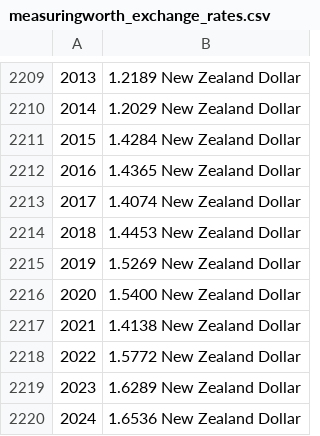
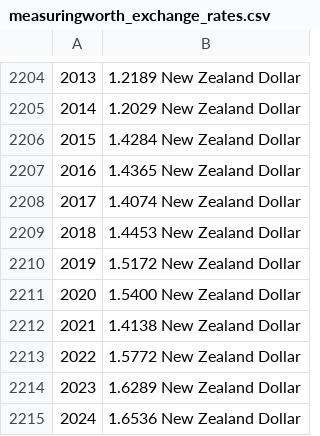
Before and after one commit to unbalancedparentheses/forex-centuries, a CSV file: data/sources/measuringworth/measuringworth_exchange_rates.csv, drawn as a sheet; only a part is shown, gaps mark what is left out; addresses are those after the commit; the diff covers the shown part only; the diff names each change by its address in the sheet, - before the commit and + after, or states it on an @@ line.

```diff
--- a/data/sources/measuringworth/measuringworth_exchange_rates.csv
+++ b/data/sources/measuringworth/measuringworth_exchange_rates.csv
-B2210: 1.5269 New Zealand Dollar
+B2210: 1.5172 New Zealand Dollar
```
Also changed, not shown: 6 removed rows and 4 edited cells elsewhere in this file, data/derived/analysis/yearly_correlation_matrix.csv, data/derived/analysis/yearly_log_returns.csv, 12 other files.
